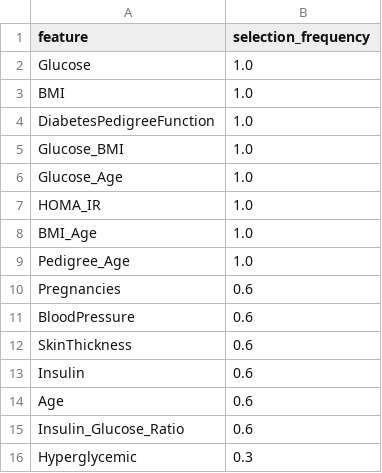
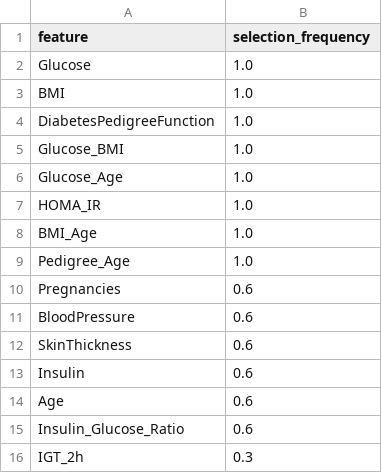
Before and after one commit to subrahmanyamtanala-rgb/T2D, a CSV file: results/rfecv_selection_frequency.csv, drawn as a sheet.

```diff
--- a/results/rfecv_selection_frequency.csv
+++ b/results/rfecv_selection_frequency.csv
@@ -15,2 +15,2 @@ Age,0.6
 Insulin_Glucose_Ratio,0.6
-Hyperglycemic,0.3
+IGT_2h,0.3
```
Also changed, not shown: results/revision/cv_selected_features.csv, results/revision/cv_selection_frequency.csv, 4 other files.
